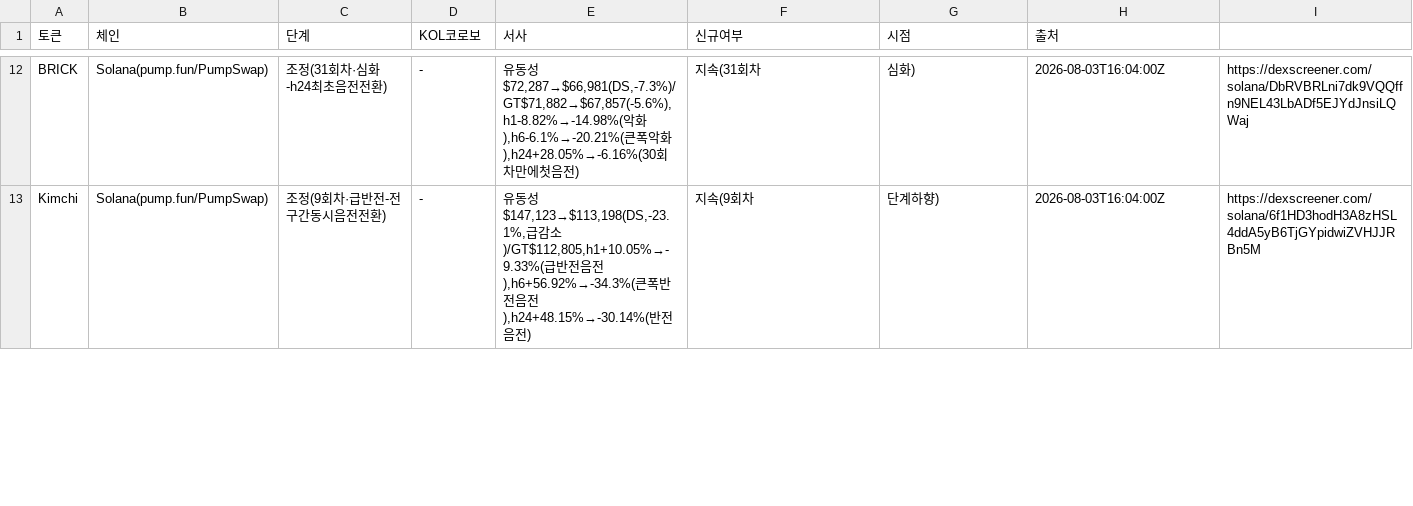
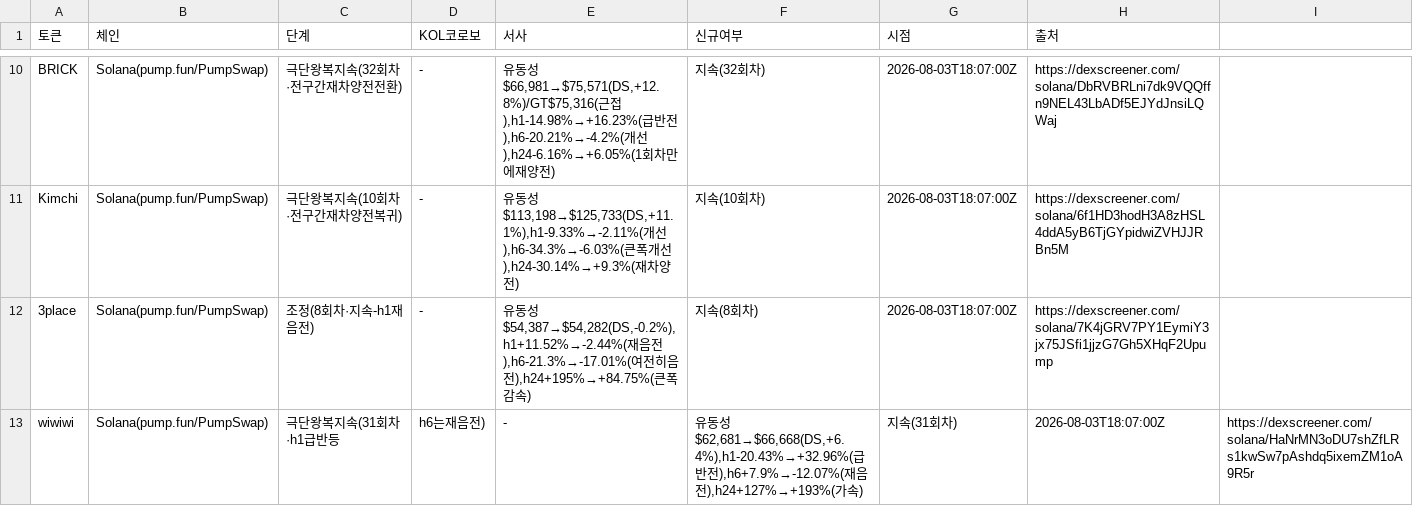
Before and after one commit to HoinKwak/study, a CSV file: research/kol/watch.csv, drawn as a sheet; only a part is shown, gaps mark what is left out; addresses are those after the commit; the diff covers the shown part only; the diff names each change by its address in the sheet, - before the commit and + after, or states it on an @@ line.

```diff
--- a/research/kol/watch.csv
+++ b/research/kol/watch.csv
-C10 (단계): 조정(31회차·심화-h24최초음전전환)
+C10 (단계): 극단왕복지속(32회차·전구간재차양전전환)
-E10 (서사): …동성$72,287→$66,981(DS,-7.3%)/GT$71,882→$67,857(-5.6%),h1-8.82%→-14.98%(악화),h6-6.1%→-20.21%(큰폭악화),h24+28.05%→-6.16%(30회차만에첫음전)
+E10 (서사): …동성$66,981→$75,571(DS,+12.8%)/GT$75,316(근접),h1-14.98%→+16.23%(급반전),h6-20.21%→-4.2%(개선),h24-6.16%→+6.05%(1회차만에재양전)
-F10 (신규여부): 지속(31회차
+F10 (신규여부): 지속(32회차)
-G10 (시점): 심화)
+G10 (시점): 2026-08-03T18:07:00Z
-H10 (출처): 2026-08-03T16:04:00Z
+H10 (출처): https://dexscreener.com/solana/DbRVBRLni7dk9VQQffn9NEL43LbADf5EJYdJnsiLQWaj
-I10: https://dexscreener.com/solana/DbRVBRLni7dk9VQQffn9NEL43LbADf5EJYdJnsiLQWaj
+I10: (empty)
-C11 (단계): 조정(9회차·급반전-전구간동시음전전환)
+C11 (단계): 극단왕복지속(10회차·전구간재차양전복귀)
-E11 (서사): …동성$147,123→$113,198(DS,-23.1%,급감소)/GT$112,805,h1+10.05%→-9.33%(급반전음전),h6+56.92%→-34.3%(큰폭반전음전),h24+48.15%→-30.14%(반전음전)
+E11 (서사): …동성$113,198→$125,733(DS,+11.1%),h1-9.33%→-2.11%(개선),h6-34.3%→-6.03%(큰폭개선),h24-30.14%→+9.3%(재차양전)
-F11 (신규여부): 지속(9회차
+F11 (신규여부): 지속(10회차)
-G11 (시점): 단계하향)
+G11 (시점): 2026-08-03T18:07:00Z
-H11 (출처): 2026-08-03T16:04:00Z
+H11 (출처): https://dexscreener.com/solana/6f1HD3hodH3A8zHSL4ddA5yB6TjGYpidwiZVHJJRBn5M
-I11: https://dexscreener.com/solana/6f1HD3hodH3A8zHSL4ddA5yB6TjGYpidwiZVHJJRBn5M
+I11: (empty)
+row 12: 3place | Solana(pump.fun/PumpSwap) | 조정(8회차·지속-h1재음전) | - | 유동성$54,387→$54,282(DS,-0.2%),h1+11.52%→-2.44%(재음전),h6-21.3%→-17.01%(여전히음전),h24+195%→+84.75%(큰폭감속) | 지속(8회차) | 2026-08-03T18:07:00Z | https://dexscreener.com/solana/7K4jGRV7PY1EymiY3jx75JSfi1jjzG7Gh5XHqF2Upump
+row 13: wiwiwi | Solana(pump.fun/PumpSwap) | 극단왕복지속(31회차·h1급반등 | h6는재음전) | - | 유동성$62,681→$66,668(DS,+6.4%),h1-20.43%→+32.96%(급반전),h6+7.9%→-12.07%(재음전),h24+127%→+193%(가속) | 지속(31회차) | 2026-08-03T18:07:00Z | https://dexscreener.com/solana/HaNrMN3oDU7shZfLRs1kwSw7pAshdq5ixemZM1oA9R5r
```
Also changed, not shown: 6 added rows, 7 removed rows and 26 edited cells elsewhere in this file, 2 other files.
